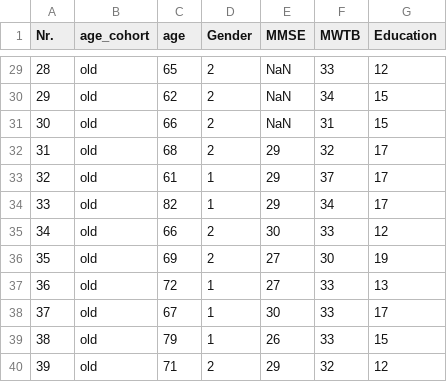
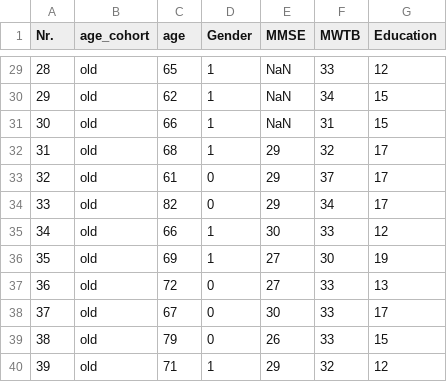
Before and after one commit to margdarna/IDED, a CSV file: Statistics/Protocol.csv, drawn as a sheet; only a part is shown, gaps mark what is left out; the diff covers the shown part only.

Commit message:
Changed Gender Description from 1 or 2 to 0 or 1

```diff
--- a/Statistics/Protocol.csv
+++ b/Statistics/Protocol.csv
@@ -29,12 +29,12 @@
-28,old,65,2,NaN,33,12
-29,old,62,2,NaN,34,15
-30,old,66,2,NaN,31,15
-31,old,68,2,29,32,17
-32,old,61,1,29,37,17
-33,old,82,1,29,34,17
-34,old,66,2,30,33,12
-35,old,69,2,27,30,19
-36,old,72,1,27,33,13
-37,old,67,1,30,33,17
-38,old,79,1,26,33,15
-39,old,71,2,29,32,12
+28,old,65,1,NaN,33,12
+29,old,62,1,NaN,34,15
+30,old,66,1,NaN,31,15
+31,old,68,1,29,32,17
+32,old,61,0,29,37,17
+33,old,82,0,29,34,17
+34,old,66,1,30,33,12
+35,old,69,1,27,30,19
+36,old,72,0,27,33,13
+37,old,67,0,30,33,17
+38,old,79,0,26,33,15
+39,old,71,1,29,32,12
```
Also changed, not shown: 27 edited cells elsewhere in this file.
